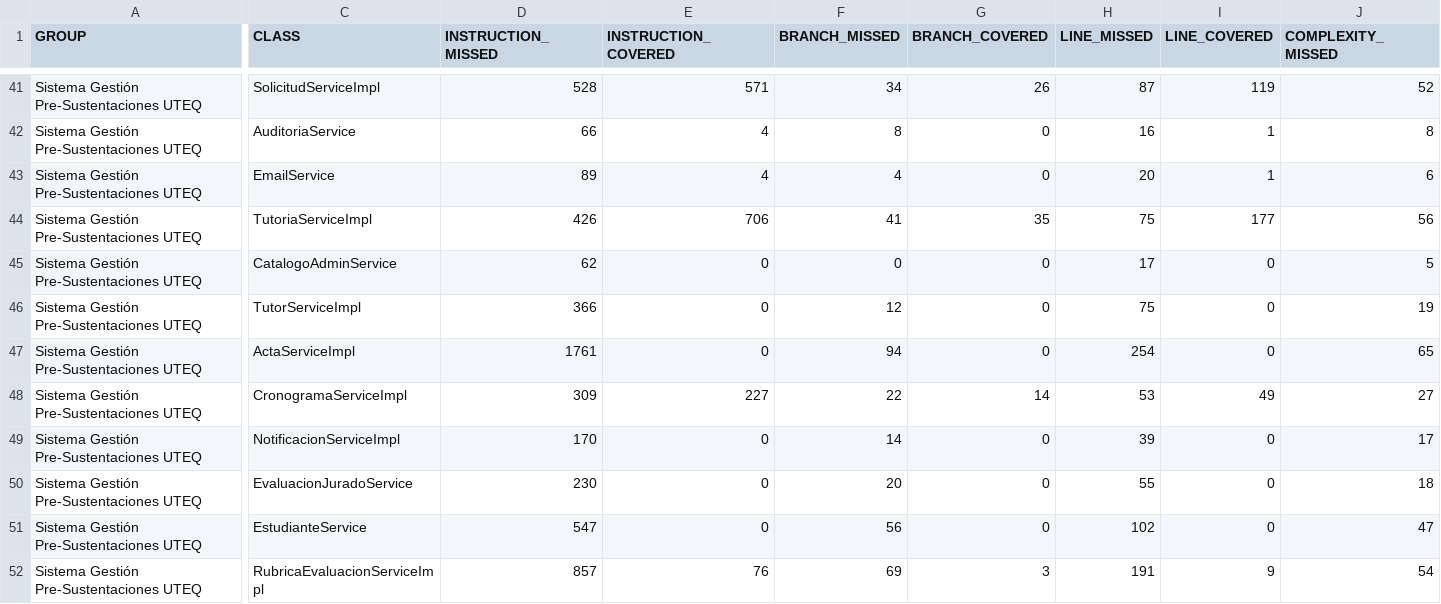
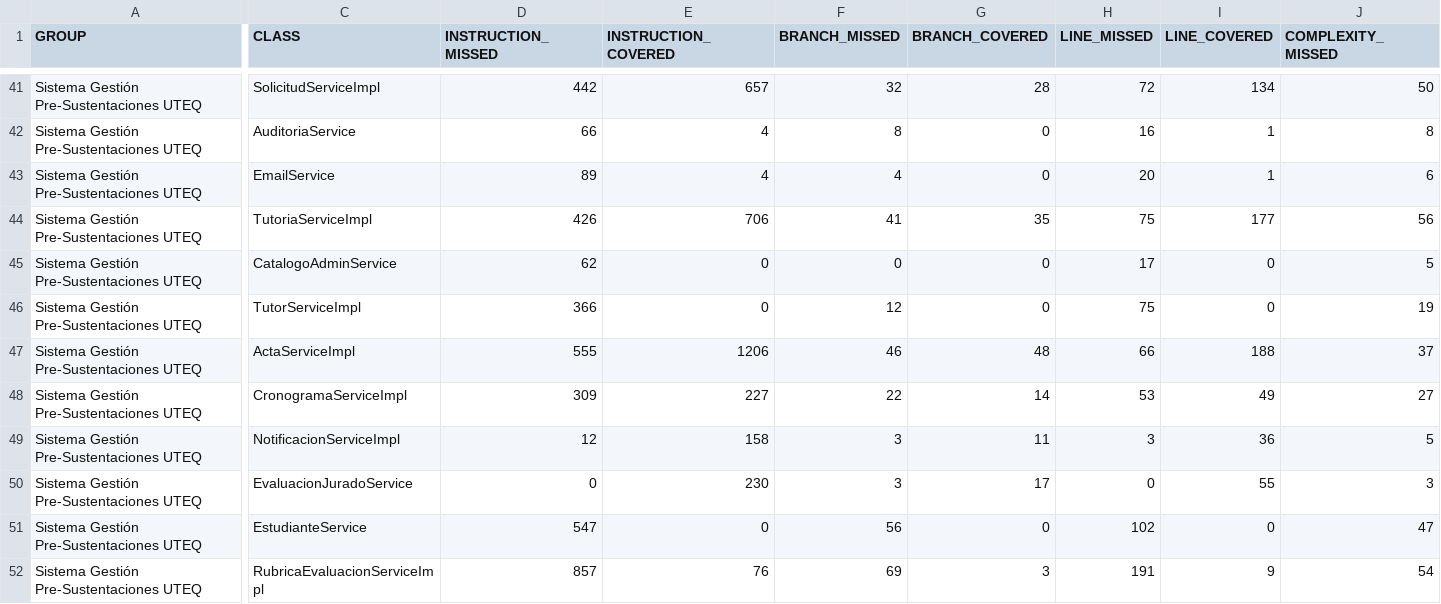
Before and after one commit to carla22072004/PFC-Presustentaciones-2026, a CSV file: docs/mediciones/jacoco/2026-08-29/jacoco.csv, drawn as a sheet; only a part is shown, gaps mark what is left out; the diff covers the shown part only; the diff names each change by its address in the sheet, - before the commit and + after, or states it on an @@ line.

```diff
--- a/docs/mediciones/jacoco/2026-08-29/jacoco.csv
+++ b/docs/mediciones/jacoco/2026-08-29/jacoco.csv
-D41 (INSTRUCTION_MISSED): 528
+D41 (INSTRUCTION_MISSED): 442
-E41 (INSTRUCTION_COVERED): 571
+E41 (INSTRUCTION_COVERED): 657
-F41 (BRANCH_MISSED): 34
+F41 (BRANCH_MISSED): 32
-G41 (BRANCH_COVERED): 26
+G41 (BRANCH_COVERED): 28
-H41 (LINE_MISSED): 87
+H41 (LINE_MISSED): 72
-I41 (LINE_COVERED): 119
+I41 (LINE_COVERED): 134
-J41 (COMPLEXITY_MISSED): 52
+J41 (COMPLEXITY_MISSED): 50
-D47 (INSTRUCTION_MISSED): 1761
+D47 (INSTRUCTION_MISSED): 555
-E47 (INSTRUCTION_COVERED): 0
+E47 (INSTRUCTION_COVERED): 1206
-F47 (BRANCH_MISSED): 94
+F47 (BRANCH_MISSED): 46
-G47 (BRANCH_COVERED): 0
+G47 (BRANCH_COVERED): 48
-H47 (LINE_MISSED): 254
+H47 (LINE_MISSED): 66
-I47 (LINE_COVERED): 0
+I47 (LINE_COVERED): 188
-J47 (COMPLEXITY_MISSED): 65
+J47 (COMPLEXITY_MISSED): 37
-D49 (INSTRUCTION_MISSED): 170
+D49 (INSTRUCTION_MISSED): 12
-E49 (INSTRUCTION_COVERED): 0
+E49 (INSTRUCTION_COVERED): 158
-F49 (BRANCH_MISSED): 14
+F49 (BRANCH_MISSED): 3
-G49 (BRANCH_COVERED): 0
+G49 (BRANCH_COVERED): 11
-H49 (LINE_MISSED): 39
+H49 (LINE_MISSED): 3
-I49 (LINE_COVERED): 0
+I49 (LINE_COVERED): 36
-J49 (COMPLEXITY_MISSED): 17
+J49 (COMPLEXITY_MISSED): 5
-D50 (INSTRUCTION_MISSED): 230
+D50 (INSTRUCTION_MISSED): 0
-E50 (INSTRUCTION_COVERED): 0
+E50 (INSTRUCTION_COVERED): 230
-F50 (BRANCH_MISSED): 20
+F50 (BRANCH_MISSED): 3
-G50 (BRANCH_COVERED): 0
+G50 (BRANCH_COVERED): 17
-H50 (LINE_MISSED): 55
+H50 (LINE_MISSED): 0
-I50 (LINE_COVERED): 0
+I50 (LINE_COVERED): 55
-J50 (COMPLEXITY_MISSED): 18
+J50 (COMPLEXITY_MISSED): 3
```
Also changed, not shown: 42 edited cells elsewhere in this file, 18 other files.
